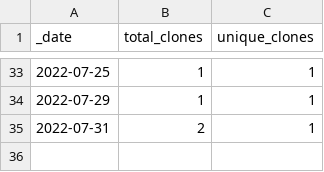
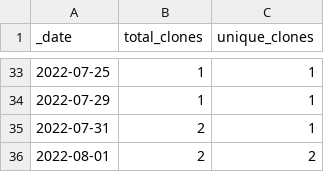
Before and after one commit to HerrNamenlos123/TechnicalSketcher, a CSV file: traffic/clones.csv, drawn as a sheet; only a part is shown, gaps mark what is left out; the diff names each change by its address in the sheet, - before the commit and + after, or states it on an @@ line.

Commit message:
GitHub traffic

```diff
--- a/traffic/clones.csv
+++ b/traffic/clones.csv
+row 36: 2022-08-01 | 2 | 2
```
Also changed, not shown: 1 other file.
